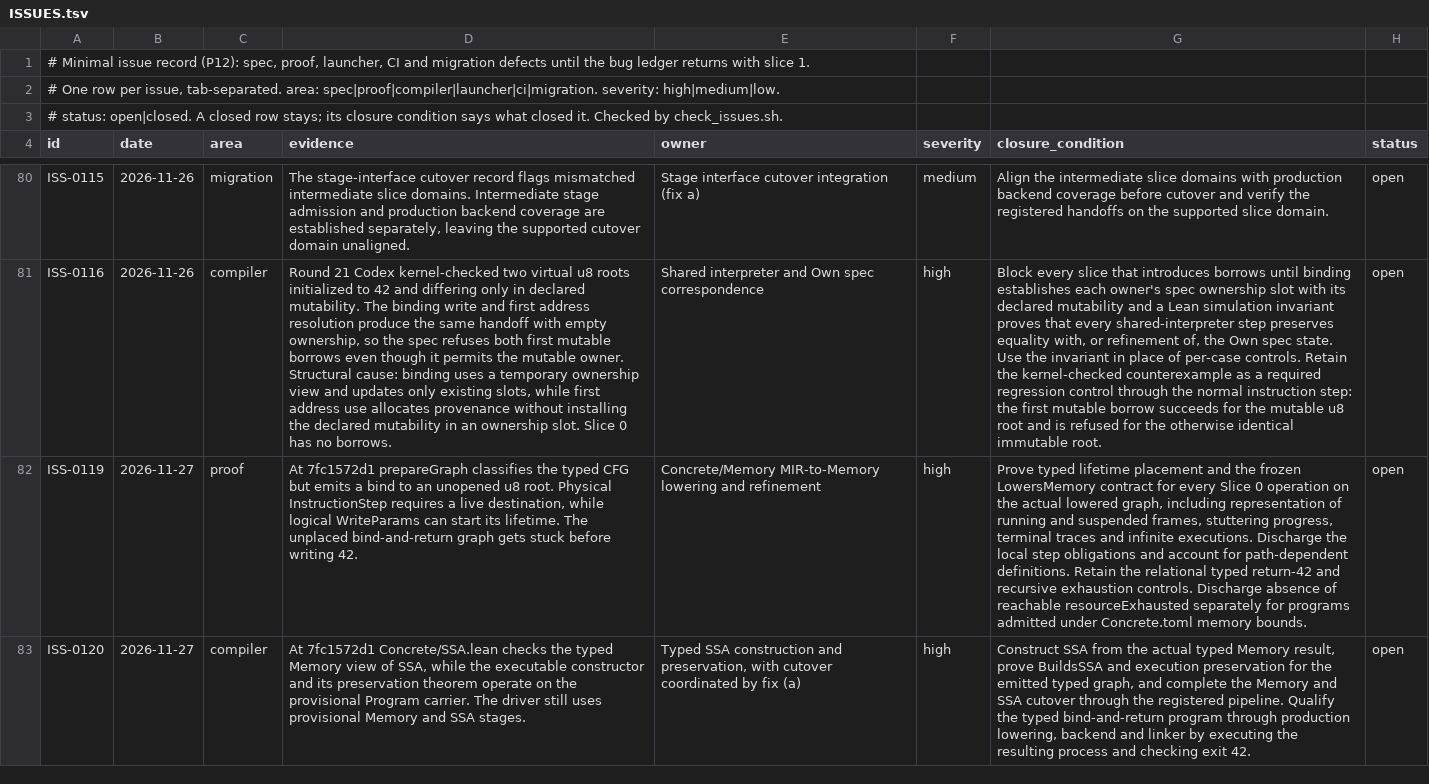
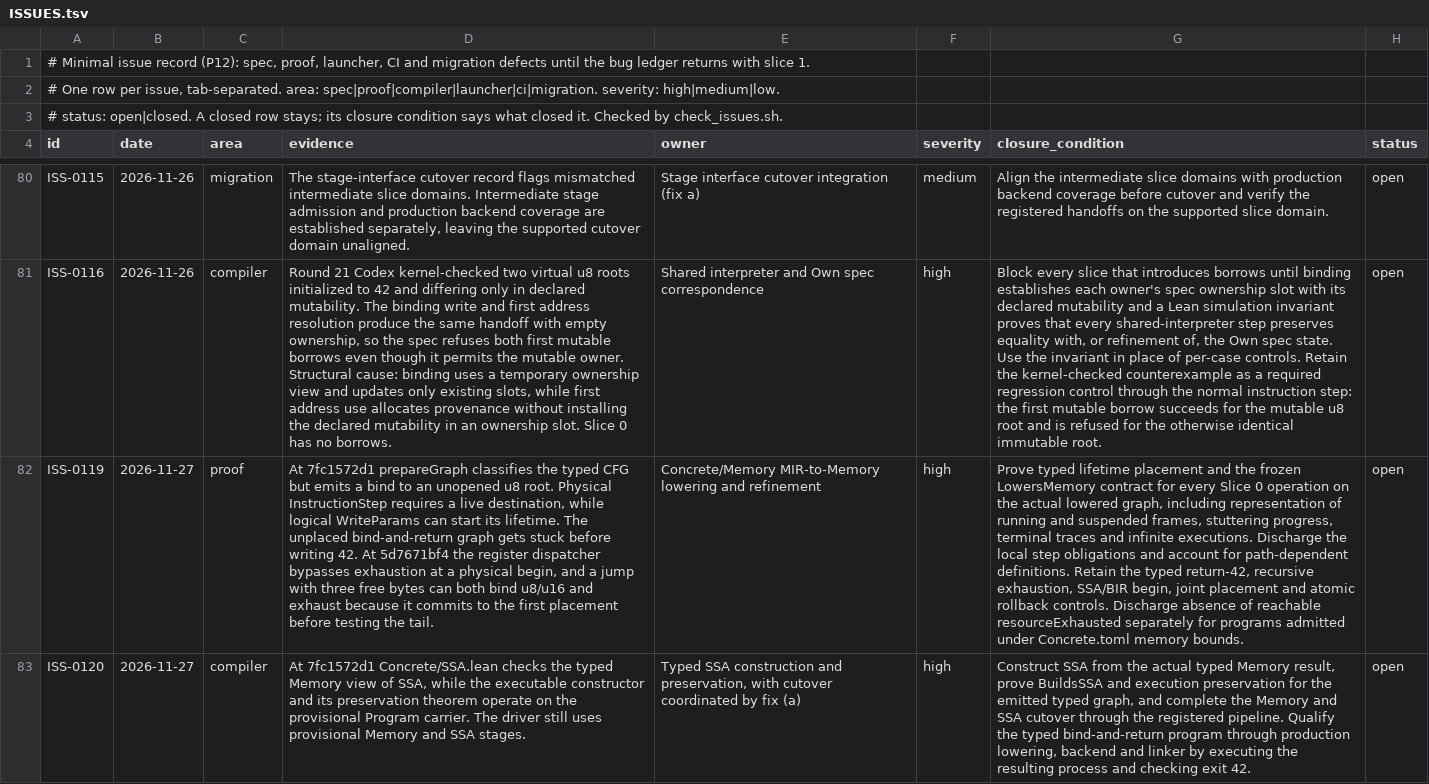
Before and after one commit to lambdaclass/concrete, a TSV file: ISSUES.tsv, drawn as a sheet; only a part is shown, gaps mark what is left out; the diff names each change by its address in the sheet, - before the commit and + after, or states it on an @@ line.

```diff
--- a/ISSUES.tsv
+++ b/ISSUES.tsv
-D82 (evidence): …writing 42.
+D82 (evidence): …writing 42. At 5d7671bf4 the register dispatcher bypasses exhaustion at a physical begin, and a jump with three free bytes can both bind u8/u16 and exhaust because it commits to the first placement before testing the tail.
-G82 (closure_condition): …Retain the relational typed return-42 and recursive exhaustion controls. Discharge…
+G82 (closure_condition): …Retain the typed return-42, recursive exhaustion, SSA/BIR begin, joint placement and atomic rollback controls. Discharge…
```
Also changed, not shown: 11 other files.
